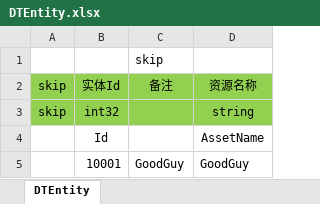
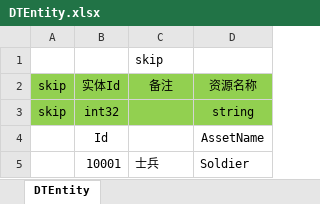
Before and after one commit to YYYurz/BoxBoxPro, an Excel workbook: Excel2FlatBuffers/ExcelTable/DTEntity.xlsx, sheet DTEntity, drawn as a sheet; values as stored, in another font and other column widths than the file's, no borders; the diff names each change by its address in the sheet, - before the commit and + after, or states it on an @@ line.

```diff
--- a/Excel2FlatBuffers/ExcelTable/DTEntity.xlsx (sheet DTEntity)
+++ b/Excel2FlatBuffers/ExcelTable/DTEntity.xlsx (sheet DTEntity)
-C5: GoodGuy
+C5: 士兵
-D5: GoodGuy
+D5: Soldier
```
Also changed, not shown: 14 other files.
